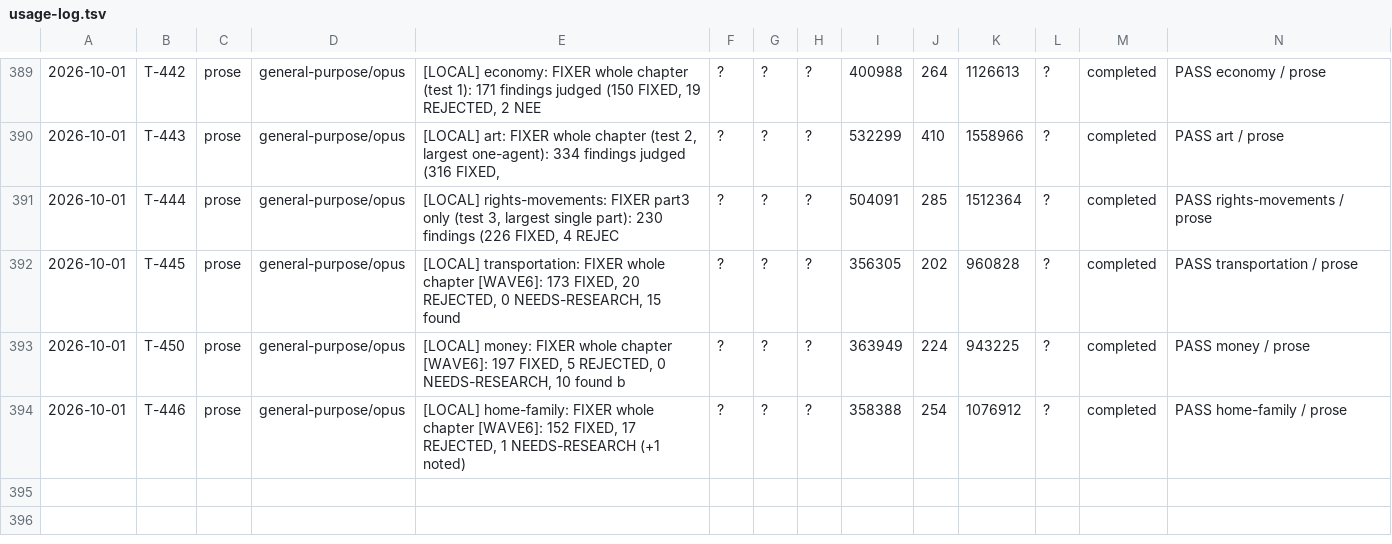
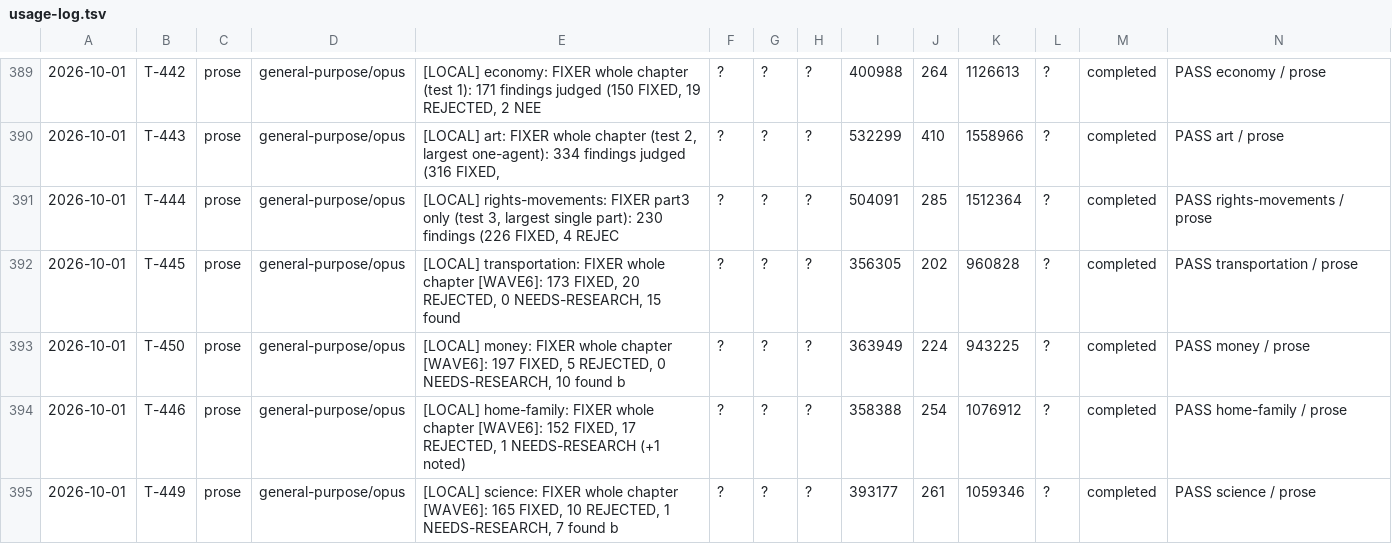
Before and after one commit to jonnystokes/USA-History-grid-book, a TSV file: control/usage-log.tsv, drawn as a sheet; only a part is shown, gaps mark what is left out; the diff names each change by its address in the sheet, - before the commit and + after, or states it on an @@ line.

```diff
--- a/control/usage-log.tsv
+++ b/control/usage-log.tsv
+row 395: 2026-10-01 | T-449 | prose | general-purpose/opus | [LOCAL] science: FIXER whole chapter [WAVE6]: 165 FIXED, 10 REJECTED, 1 NEEDS-RESEARCH, 7 found b | ? | ? | ? | 393177 | 261 | 1059346 | ? | completed | PASS science / prose
```
Also changed, not shown: 7 other files.
